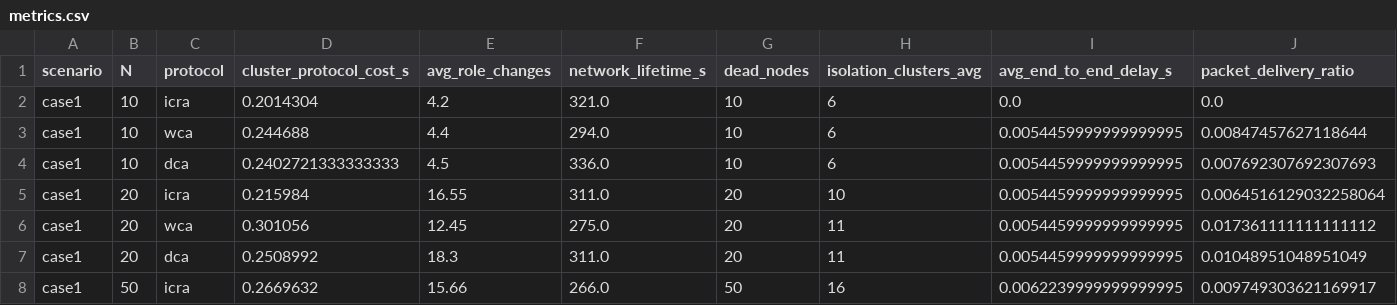
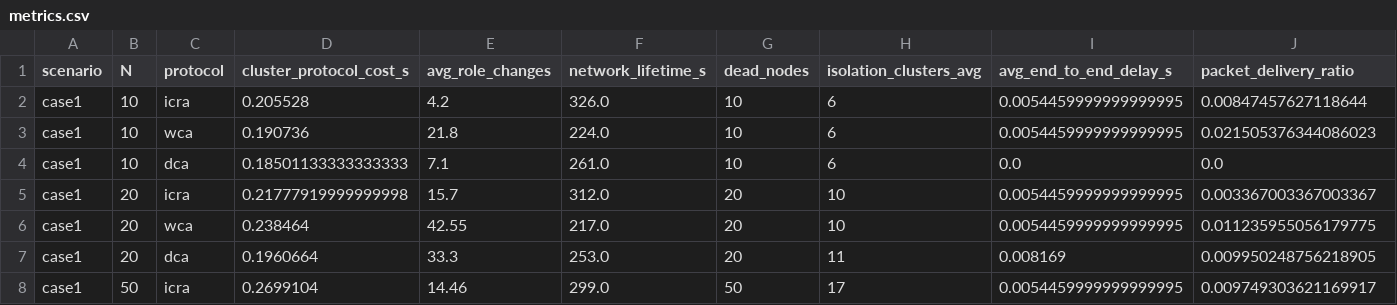
Before and after one commit to freddy-nguyen-tamu/ICRA-Reverse-Engineering, a CSV file: results/metrics.csv, drawn as a sheet; only a part is shown; the diff covers the shown part only.

```diff
--- a/results/metrics.csv
+++ b/results/metrics.csv
@@ -1,8 +1,8 @@
 scenario,N,protocol,cluster_protocol_cost_s,avg_role_changes,network_lifetime_s,dead_nodes,isolation_clusters_avg,avg_end_to_end_delay_s,packet_delivery_ratio
-case1,10,icra,0.2014304,4.2,321.0,10,6,0.0,0.0
-case1,10,wca,0.244688,4.4,294.0,10,6,0.0054459999999999995,0.00847457627118644
-case1,10,dca,0.2402721333333333,4.5,336.0,10,6,0.0054459999999999995,0.007692307692307693
-case1,20,icra,0.215984,16.55,311.0,20,10,0.0054459999999999995,0.0064516129032258064
-case1,20,wca,0.301056,12.45,275.0,20,11,0.0054459999999999995,0.017361111111111112
-case1,20,dca,0.2508992,18.3,311.0,20,11,0.0054459999999999995,0.01048951048951049
-case1,50,icra,0.2669632,15.66,266.0,50,16,0.0062239999999999995,0.009749303621169917
+case1,10,icra,0.205528,4.2,326.0,10,6,0.0054459999999999995,0.00847457627118644
+case1,10,wca,0.190736,21.8,224.0,10,6,0.0054459999999999995,0.021505376344086023
+case1,10,dca,0.18501133333333333,7.1,261.0,10,6,0.0,0.0
+case1,20,icra,0.21777919999999998,15.7,312.0,20,10,0.0054459999999999995,0.003367003367003367
+case1,20,wca,0.238464,42.55,217.0,20,10,0.0054459999999999995,0.011235955056179775
+case1,20,dca,0.1960664,33.3,253.0,20,11,0.008169,0.009950248756218905
+case1,50,icra,0.2699104,14.46,299.0,50,17,0.0054459999999999995,0.009749303621169917
```
Also changed, not shown: 157 edited cells elsewhere in this file, results/weights_icra_case1_N10.csv, results/weights_icra_case1_N100.csv, 58 other files.
